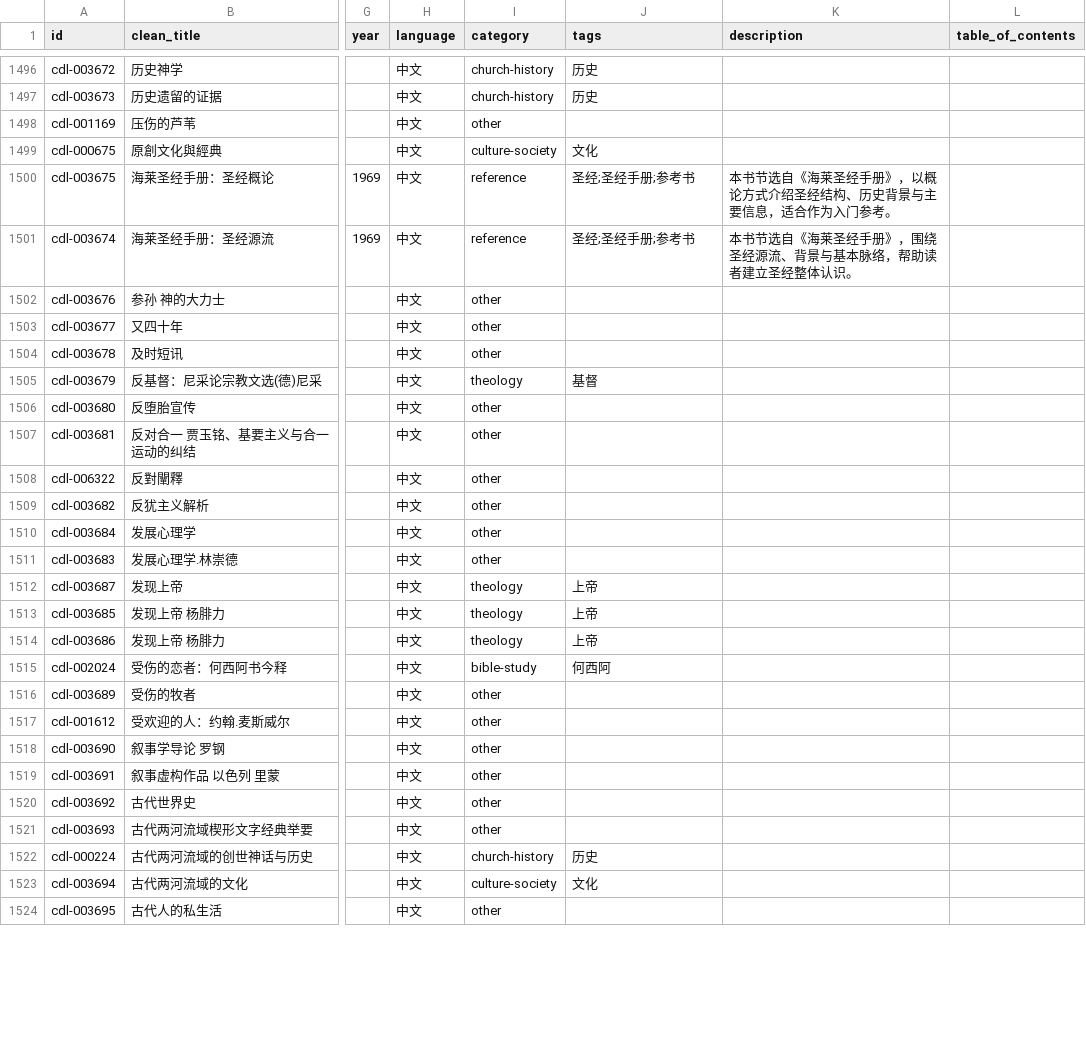
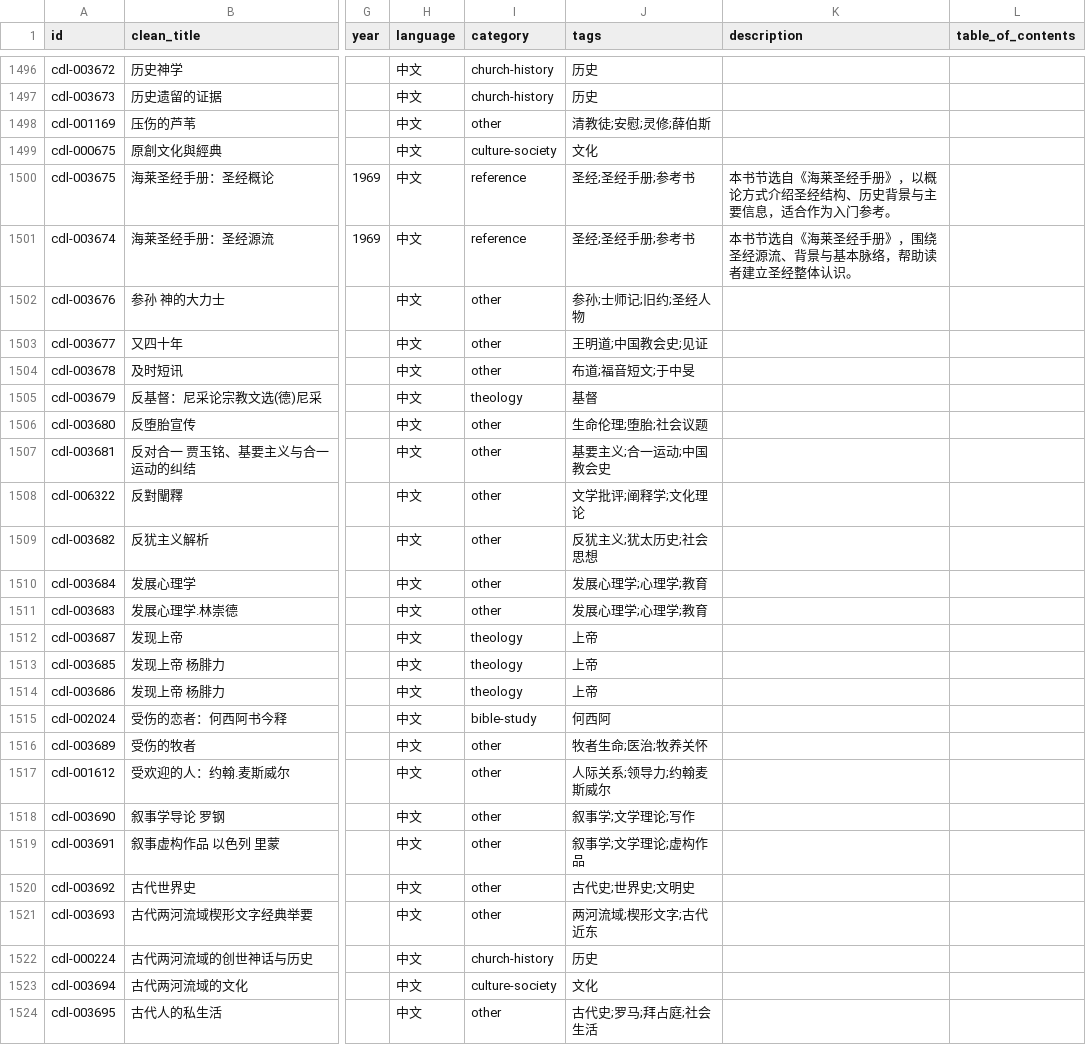
Before and after one commit to GioiaZheng/christian-digital-library, a CSV file: data/books.csv, drawn as a sheet; only a part is shown, gaps mark what is left out; the diff covers the shown part only; the diff names each change by its address in the sheet, - before the commit and + after, or states it on an @@ line.

```diff
--- a/data/books.csv
+++ b/data/books.csv
-J1498 (tags): (empty)
+J1498 (tags): 清教徒;安慰;灵修;薛伯斯
-J1502 (tags): (empty)
+J1502 (tags): 参孙;士师记;旧约;圣经人物
-J1503 (tags): (empty)
+J1503 (tags): 王明道;中国教会史;见证
-J1504 (tags): (empty)
+J1504 (tags): 布道;福音短文;于中旻
-J1506 (tags): (empty)
+J1506 (tags): 生命伦理;堕胎;社会议题
-J1507 (tags): (empty)
+J1507 (tags): 基要主义;合一运动;中国教会史
-J1508 (tags): (empty)
+J1508 (tags): 文学批评;阐释学;文化理论
-J1509 (tags): (empty)
+J1509 (tags): 反犹主义;犹太历史;社会思想
-J1510:J1511 (tags): (empty)
+J1510:J1511 (tags): 发展心理学;心理学;教育
-J1516 (tags): (empty)
+J1516 (tags): 牧者生命;医治;牧养关怀
-J1517 (tags): (empty)
+J1517 (tags): 人际关系;领导力;约翰麦斯威尔
-J1518 (tags): (empty)
+J1518 (tags): 叙事学;文学理论;写作
-J1519 (tags): (empty)
+J1519 (tags): 叙事学;文学理论;虚构作品
-J1520 (tags): (empty)
+J1520 (tags): 古代史;世界史;文明史
-J1521 (tags): (empty)
+J1521 (tags): 两河流域;楔形文字;古代近东
-J1524 (tags): (empty)
+J1524 (tags): 古代史;罗马;拜占庭;社会生活
```
Also changed, not shown: 156 edited cells elsewhere in this file.
